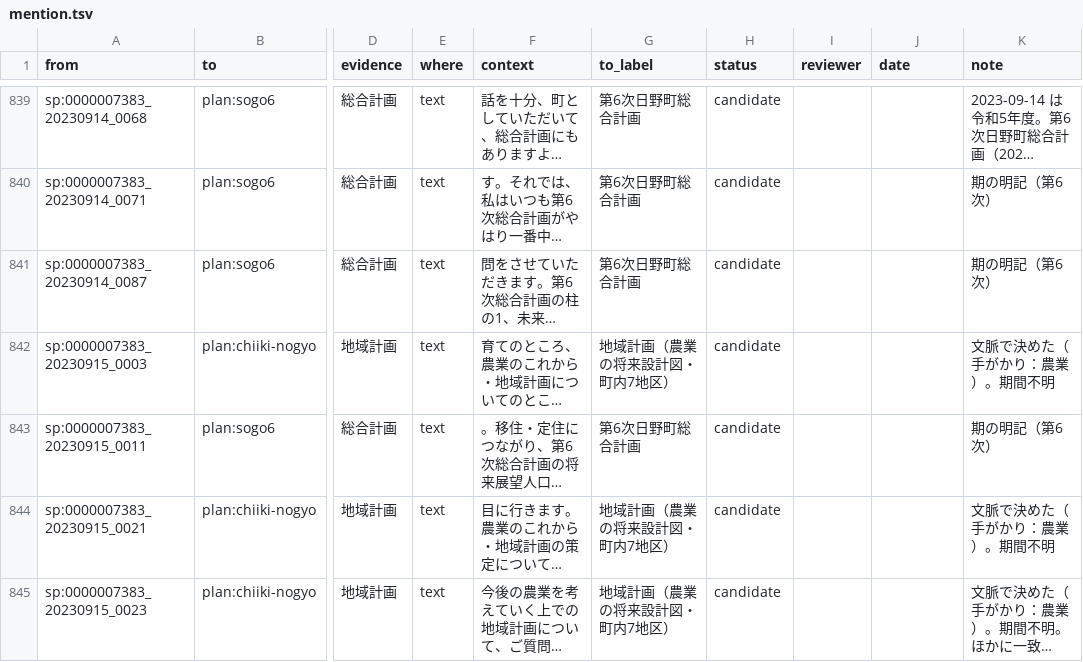
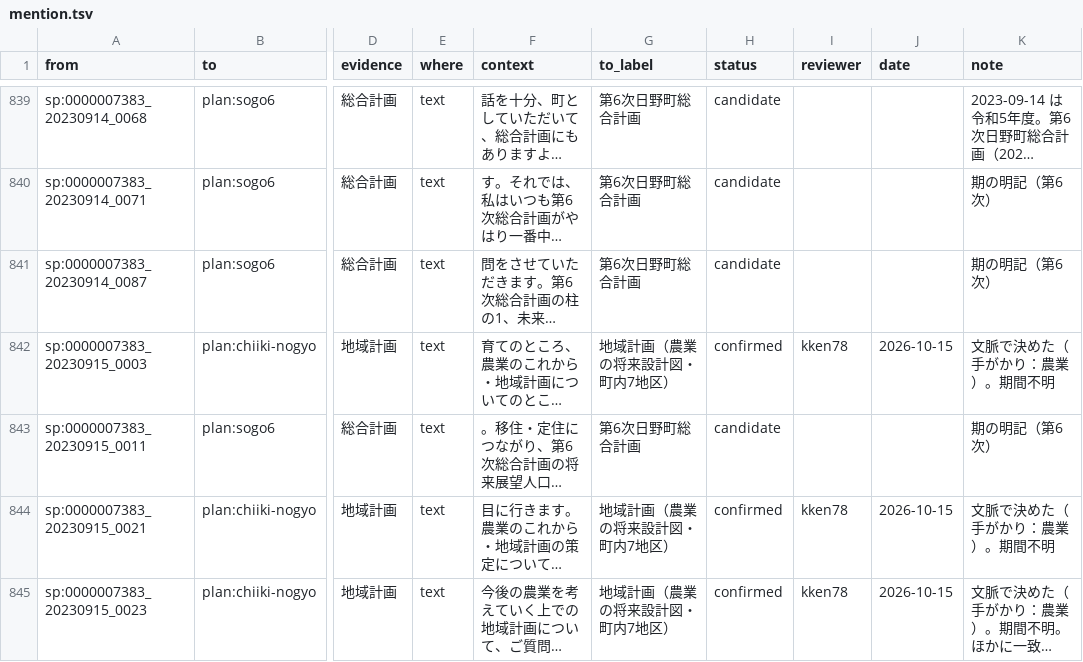
Before and after one commit to kken78/hino-ronten, a TSV file: links/mention.tsv, drawn as a sheet; only a part is shown, gaps mark what is left out; long unchanged cells end in …; the diff covers the shown part only; the diff names each change by its address in the sheet, - before the commit and + after, or states it on an @@ line.

Commit message:
台帳：地域計画（農業）の候補49件を確定・却下（確定48・却下1、kken78）
- 判定の一覧 decisions_nogyo-4.tsv（sha256 9c92302d…cc7d）を tools/apply_decisions.py で書き写した。判定の一覧はリポジトリに入れない
- 候補は e6ad700 で作り直した49件（文脈で決める略称）。却下の1件は、祭礼行事を含む文化財の話で、文化財保存活用地域計画のこと

```diff
--- a/links/mention.tsv
+++ b/links/mention.tsv
-H842 (status): candidate
+H842 (status): confirmed
-I842 (reviewer): (empty)
+I842 (reviewer): kken78
-J842 (date): (empty)
+J842 (date): 2026-10-15
-H844:H845 (status): candidate
+H844:H845 (status): confirmed
-I844:I845 (reviewer): (empty)
+I844:I845 (reviewer): kken78
-J844:J845 (date): (empty)
+J844:J845 (date): 2026-10-15
```
Also changed, not shown: 139 edited cells elsewhere in this file.
